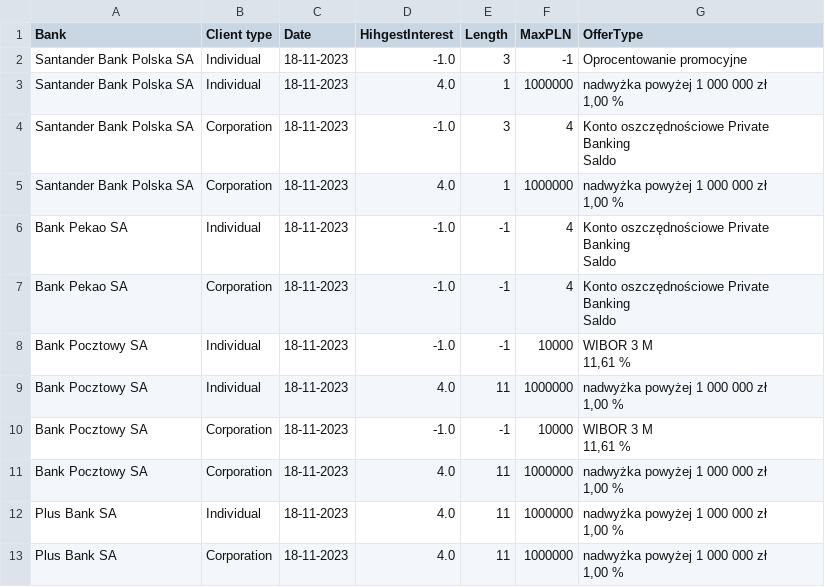
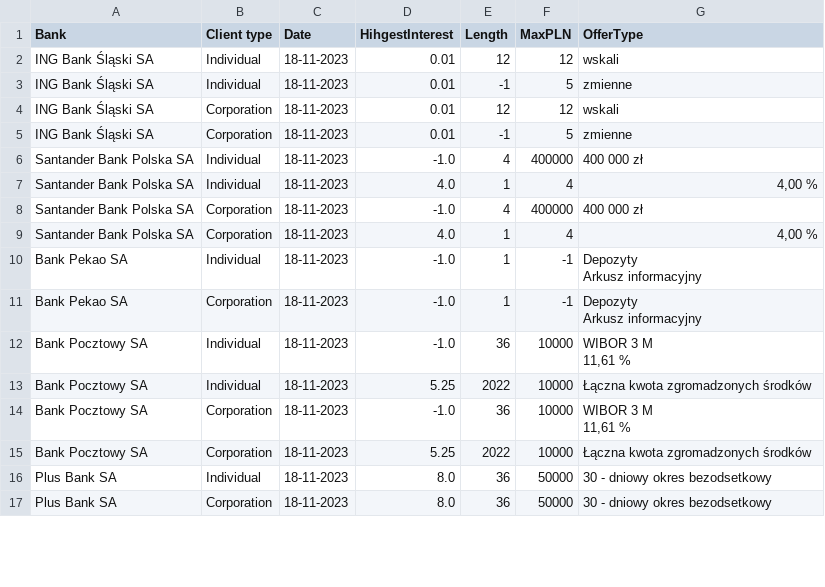
Before and after one commit to Laszer271/supervision_hack, a CSV file: results.csv, drawn as a sheet; only a part is shown; the diff covers the shown part only.

```diff
--- a/results.csv
+++ b/results.csv
@@ -1,24 +1,21 @@
 Bank,Client type,Date,HihgestInterest,Length,MaxPLN,OfferType
-Santander Bank Polska SA,Individual,18-11-2023,-1.0,3,-1,Oprocentowanie promocyjne
-Santander Bank Polska SA,Individual,18-11-2023,4.0,1,1000000,"nadwyżka powyżej 1 000 000 zł
- 1,00 %"
-Santander Bank Polska SA,Corporation,18-11-2023,-1.0,3,4,"Konto oszczędnościowe Private Banking
- Saldo"
-Santander Bank Polska SA,Corporation,18-11-2023,4.0,1,1000000,"nadwyżka powyżej 1 000 000 zł
- 1,00 %"
-Bank Pekao SA ,Individual,18-11-2023,-1.0,-1,4,"Konto oszczędnościowe Private Banking
- Saldo"
-Bank Pekao SA ,Corporation,18-11-2023,-1.0,-1,4,"Konto oszczędnościowe Private Banking
- Saldo"
-Bank Pocztowy SA,Individual,18-11-2023,-1.0,-1,10000,"WIBOR 3 M
- 11,61 %"
-Bank Pocztowy SA,Individual,18-11-2023,4.0,11,1000000,"nadwyżka powyżej 1 000 000 zł
- 1,00 %"
-Bank Pocztowy SA,Corporation,18-11-2023,-1.0,-1,10000,"WIBOR 3 M
- 11,61 %"
-Bank Pocztowy SA,Corporation,18-11-2023,4.0,11,1000000,"nadwyżka powyżej 1 000 000 zł
- 1,00 %"
-Plus Bank SA,Individual,18-11-2023,4.0,11,1000000,"nadwyżka powyżej 1 000 000 zł
- 1,00 %"
-Plus Bank SA,Corporation,18-11-2023,4.0,11,1000000,"nadwyżka powyżej 1 000 000 zł
- 1,00 %"
+ING Bank Śląski SA,Individual,18-11-2023,0.01,12,12,wskali
+ING Bank Śląski SA,Individual,18-11-2023,0.01,-1,5,zmienne
+ING Bank Śląski SA,Corporation,18-11-2023,0.01,12,12,wskali
+ING Bank Śląski SA,Corporation,18-11-2023,0.01,-1,5,zmienne
+Santander Bank Polska SA,Individual,18-11-2023,-1.0,4,400000,400 000 zł
+Santander Bank Polska SA,Individual,18-11-2023,4.0,1,4,"4,00 %"
+Santander Bank Polska SA,Corporation,18-11-2023,-1.0,4,400000,400 000 zł
+Santander Bank Polska SA,Corporation,18-11-2023,4.0,1,4,"4,00 %"
+Bank Pekao SA ,Individual,18-11-2023,-1.0,1,-1,"Depozyty
+ Arkusz informacyjny"
+Bank Pekao SA ,Corporation,18-11-2023,-1.0,1,-1,"Depozyty
+ Arkusz informacyjny"
+Bank Pocztowy SA,Individual,18-11-2023,-1.0,36,10000,"WIBOR 3 M
+ 11,61 %"
+Bank Pocztowy SA,Individual,18-11-2023,5.25,2022,10000,Łączna kwota zgromadzonych środków
+Bank Pocztowy SA,Corporation,18-11-2023,-1.0,36,10000,"WIBOR 3 M
+ 11,61 %"
+Bank Pocztowy SA,Corporation,18-11-2023,5.25,2022,10000,Łączna kwota zgromadzonych środków
+Plus Bank SA,Individual,18-11-2023,8.0,36,50000,30 - dniowy okres bezodsetkowy
+Plus Bank SA,Corporation,18-11-2023,8.0,36,50000,30 - dniowy okres bezodsetkowy
```
Also changed, not shown: 46 edited cells elsewhere in this file, 2 other files.
